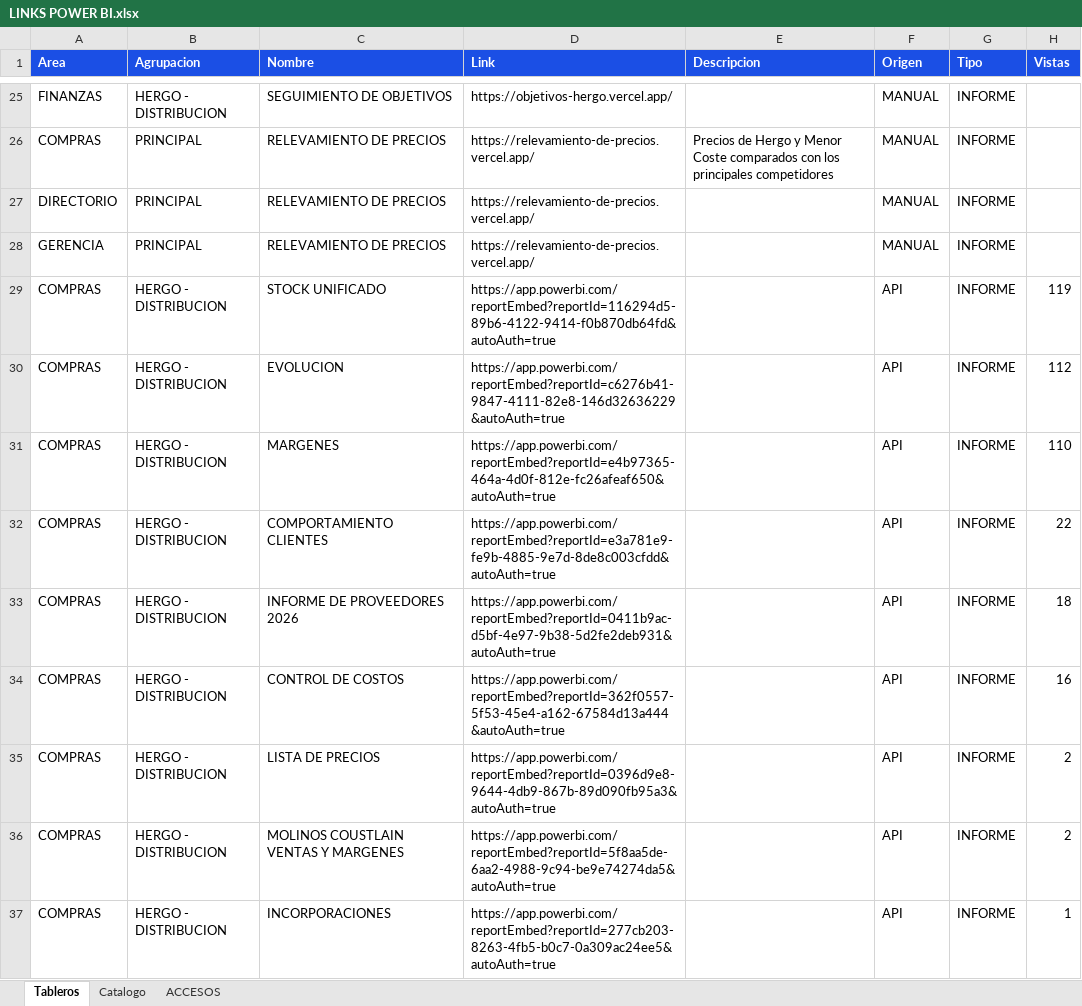
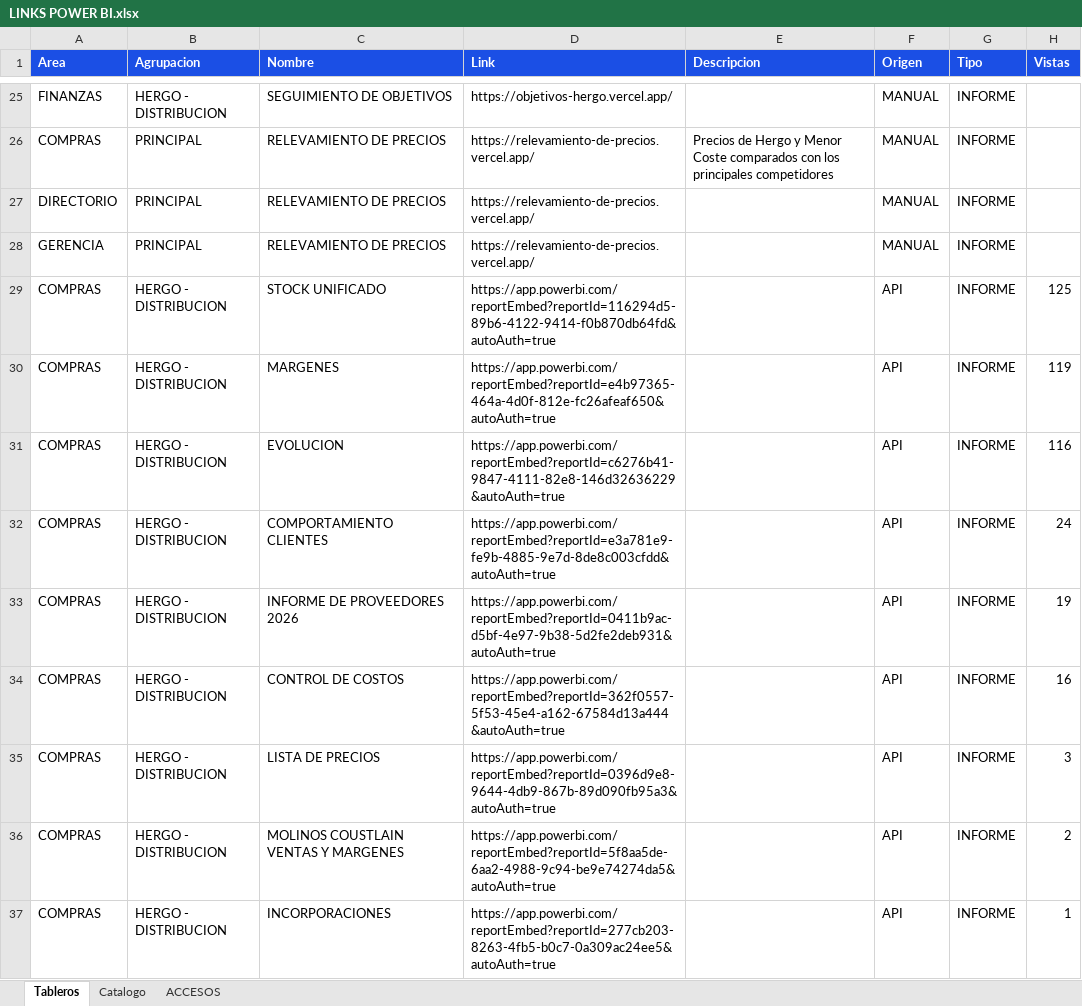
Before and after one commit to planeamientocomercialhergo-cyber/tableros-powerbi, an Excel workbook: LINKS POWER BI.xlsx, sheet Tableros, drawn as a sheet; only a part is shown, gaps mark what is left out; values as stored, in another font and other column widths than the file's, no borders; the diff covers the shown part only; the diff names each change by its address in the sheet, - before the commit and + after, or states it on an @@ line.

Commit message:
Actualizo tableros (2026-10-24 07:40) - 119 informes de Power BI y 27 links a mano

```diff
--- a/LINKS POWER BI.xlsx (sheet Tableros)
+++ b/LINKS POWER BI.xlsx (sheet Tableros)
-H29 (Vistas): 119
+H29 (Vistas): 125
-C30 (Nombre): EVOLUCION
+C30 (Nombre): MARGENES
-D30 (Link): https://app.powerbi.com/reportEmbed?reportId=c6276b41-9847-4111-82e8-146d32636229&autoAuth=true
+D30 (Link): https://app.powerbi.com/reportEmbed?reportId=e4b97365-464a-4d0f-812e-fc26afeaf650&autoAuth=true
-H30 (Vistas): 112
+H30 (Vistas): 119
-C31 (Nombre): MARGENES
+C31 (Nombre): EVOLUCION
-D31 (Link): https://app.powerbi.com/reportEmbed?reportId=e4b97365-464a-4d0f-812e-fc26afeaf650&autoAuth=true
+D31 (Link): https://app.powerbi.com/reportEmbed?reportId=c6276b41-9847-4111-82e8-146d32636229&autoAuth=true
-H31 (Vistas): 110
+H31 (Vistas): 116
-H32 (Vistas): 22
+H32 (Vistas): 24
-H33 (Vistas): 18
+H33 (Vistas): 19
-H35 (Vistas): 2
+H35 (Vistas): 3
```
Also changed, not shown: 3 added rows, 4 removed rows and 22 edited cells elsewhere in this sheet, sheet ACCESOS, sheet Catalogo.
